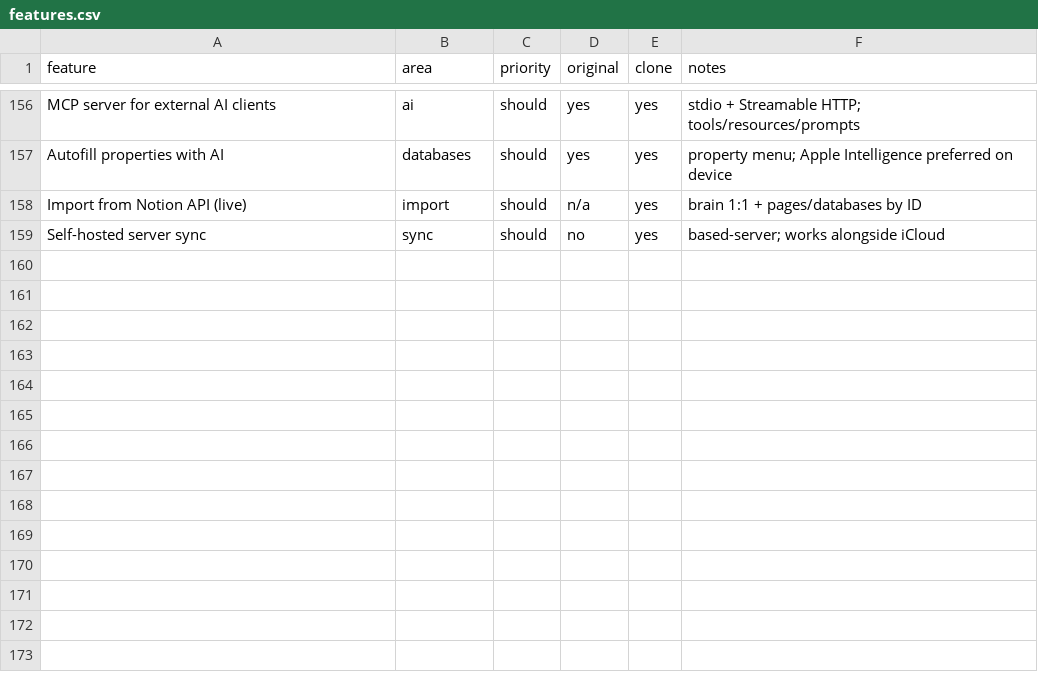
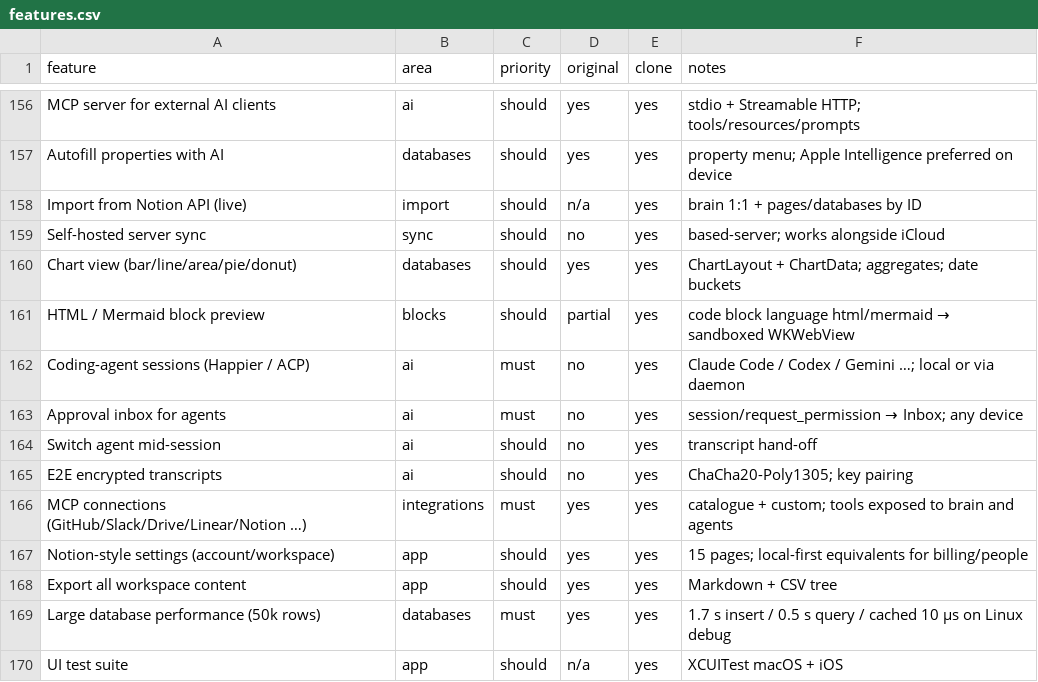
Before and after one commit to elija-7580/Based, a CSV file: replica/features.csv, drawn as a sheet; only a part is shown, gaps mark what is left out.

Commit message:
Pass 8: Happier-style control room (ACP sessions, inbox, MCP connections, E2E), chart view, HTML/Mermaid preview, large-DB performance (new fractional index, query cache), Notion-style settings, UI tests

```diff
--- a/replica/features.csv
+++ b/replica/features.csv
@@ -159 +159,12 @@ Import from Notion API (live),import,should,n/a,yes,brain 1:1 + pages/databases
 Self-hosted server sync,sync,should,no,yes,based-server; works alongside iCloud
+Chart view (bar/line/area/pie/donut),databases,should,yes,yes,ChartLayout + ChartData; aggregates; date buckets
+HTML / Mermaid block preview,blocks,should,partial,yes,code block language html/mermaid → sandboxed WKWebView
+Coding-agent sessions (Happier / ACP),ai,must,no,yes,Claude Code / Codex / Gemini …; local or via daemon
+Approval inbox for agents,ai,must,no,yes,session/request_permission → Inbox; any device
+Switch agent mid-session,ai,should,no,yes,transcript hand-off
+E2E encrypted transcripts,ai,should,no,yes,ChaCha20-Poly1305; key pairing
+MCP connections (GitHub/Slack/Drive/Linear/Notion …),integrations,must,yes,yes,catalogue + custom; tools exposed to brain and agents
+Notion-style settings (account/workspace),app,should,yes,yes,15 pages; local-first equivalents for billing/people
+Export all workspace content,app,should,yes,yes,Markdown + CSV tree
+Large database performance (50k rows),databases,must,yes,yes,1.7 s insert / 0.5 s query / cached 10 µs on Linux debug
+UI test suite,app,should,n/a,yes,XCUITest macOS + iOS
```
Also changed, not shown: 43 other files.
